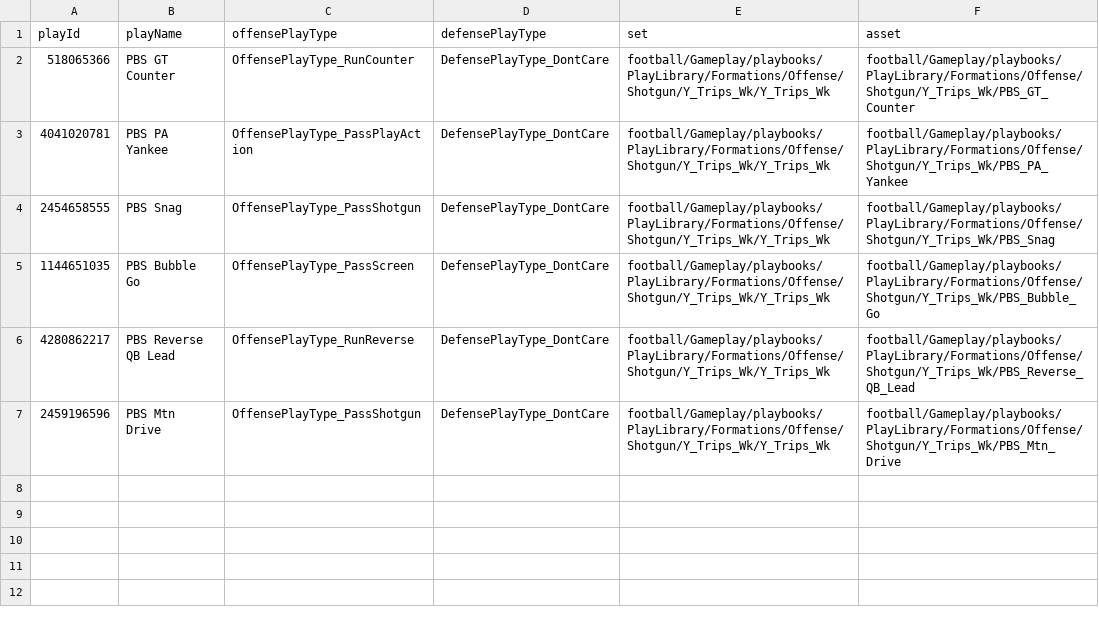
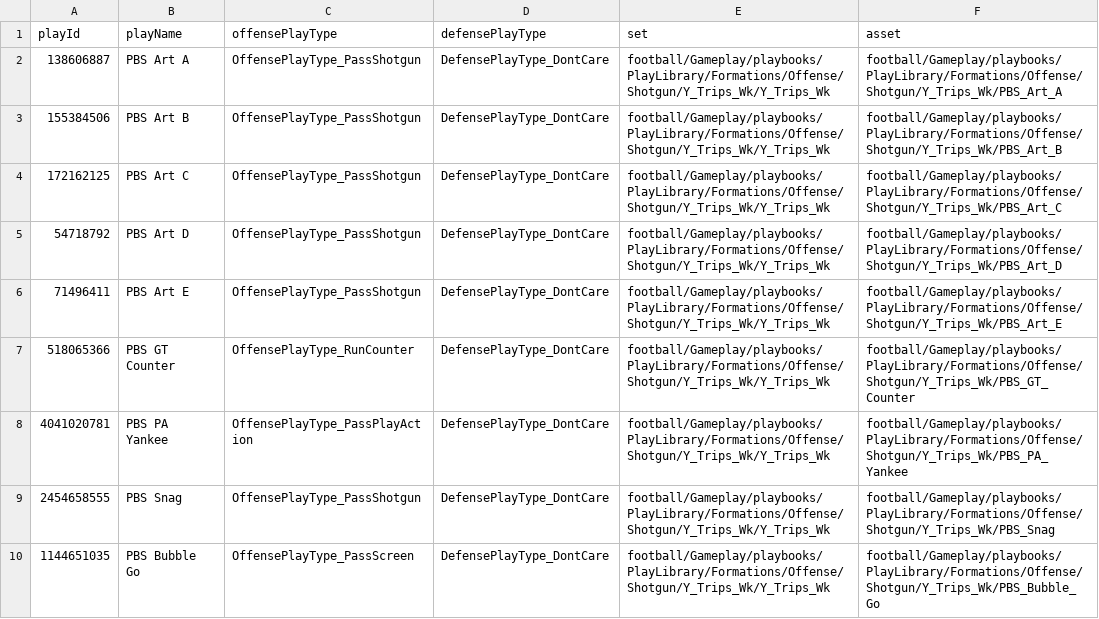
Before and after one commit to Hanson-Ma/M27-Playbook-Studio, a TSV file: research/index/custom-plays.tsv, drawn as a sheet; only a part is shown; the shorter side is filled out with more unchanged rows.

Commit message:
Pull non-global library plays via mod; vip field; enums export; art-color experiment; FORMATS lessons + sets spec; rewritten web app prompt

```diff
--- a/research/index/custom-plays.tsv
+++ b/research/index/custom-plays.tsv
@@ -1,2 +1,7 @@
 playId	playName	offensePlayType	defensePlayType	set	asset
+138606887	PBS Art A	OffensePlayType_PassShotgun	DefensePlayType_DontCare	football/Gameplay/playbooks/PlayLibrary/Formations/Offense/Shotgun/Y_Trips_Wk/Y_Trips_Wk	football/Gameplay/playbooks/PlayLibrary/Formations/Offense/Shotgun/Y_Trips_Wk/PBS_Art_A
+155384506	PBS Art B	OffensePlayType_PassShotgun	DefensePlayType_DontCare	football/Gameplay/playbooks/PlayLibrary/Formations/Offense/Shotgun/Y_Trips_Wk/Y_Trips_Wk	football/Gameplay/playbooks/PlayLibrary/Formations/Offense/Shotgun/Y_Trips_Wk/PBS_Art_B
+172162125	PBS Art C	OffensePlayType_PassShotgun	DefensePlayType_DontCare	football/Gameplay/playbooks/PlayLibrary/Formations/Offense/Shotgun/Y_Trips_Wk/Y_Trips_Wk	football/Gameplay/playbooks/PlayLibrary/Formations/Offense/Shotgun/Y_Trips_Wk/PBS_Art_C
+54718792	PBS Art D	OffensePlayType_PassShotgun	DefensePlayType_DontCare	football/Gameplay/playbooks/PlayLibrary/Formations/Offense/Shotgun/Y_Trips_Wk/Y_Trips_Wk	football/Gameplay/playbooks/PlayLibrary/Formations/Offense/Shotgun/Y_Trips_Wk/PBS_Art_D
+71496411	PBS Art E	OffensePlayType_PassShotgun	DefensePlayType_DontCare	football/Gameplay/playbooks/PlayLibrary/Formations/Offense/Shotgun/Y_Trips_Wk/Y_Trips_Wk	football/Gameplay/playbooks/PlayLibrary/Formations/Offense/Shotgun/Y_Trips_Wk/PBS_Art_E
 518065366	PBS GT Counter	OffensePlayType_RunCounter	DefensePlayType_DontCare	football/Gameplay/playbooks/PlayLibrary/Formations/Offense/Shotgun/Y_Trips_Wk/Y_Trips_Wk	football/Gameplay/playbooks/PlayLibrary/Formations/Offense/Shotgun/Y_Trips_Wk/PBS_GT_Counter
```
Also changed, not shown: 12 other files.
